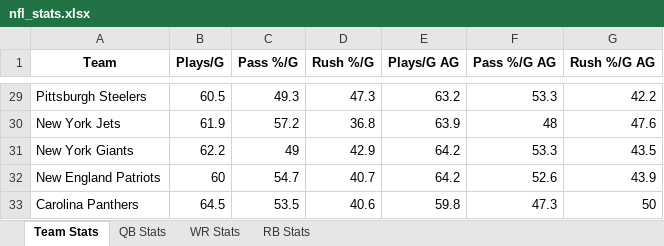
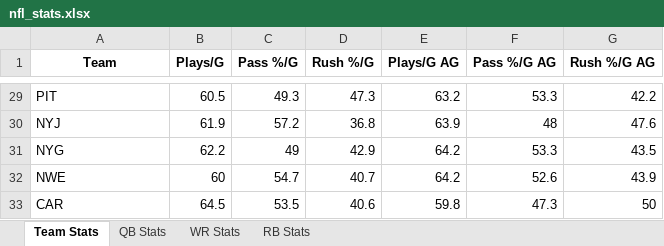
Before and after one commit to emmapiers/nfl_scraper, an Excel workbook: nfl_stats.xlsx, sheet Team Stats, drawn as a sheet; only a part is shown, gaps mark what is left out; values as stored, in another font and other column widths than the file's, no borders; the diff covers the shown part only; the diff names each change by its address in the sheet, - before the commit and + after, or states it on an @@ line.

Commit message:
first draft of excel done, this includes all stats + oppoennts

```diff
--- a/nfl_stats.xlsx (sheet Team Stats)
+++ b/nfl_stats.xlsx (sheet Team Stats)
-A29 (Team): Pittsburgh Steelers
+A29 (Team): PIT
-A30 (Team): New York Jets
+A30 (Team): NYJ
-A31 (Team): New York Giants
+A31 (Team): NYG
-A32 (Team): New England Patriots
+A32 (Team): NWE
-A33 (Team): Carolina Panthers
+A33 (Team): CAR
```
Also changed, not shown: 27 edited cells elsewhere in this sheet, sheet RB Stats, sheet QB Stats, sheet WR Stats, 2 other files.
